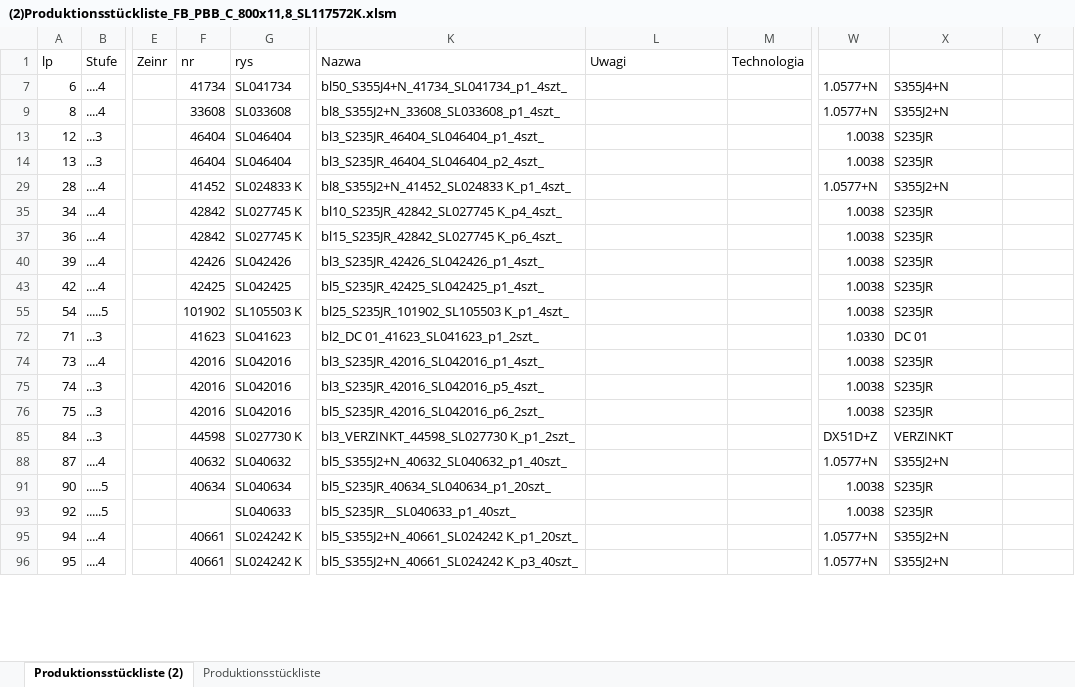
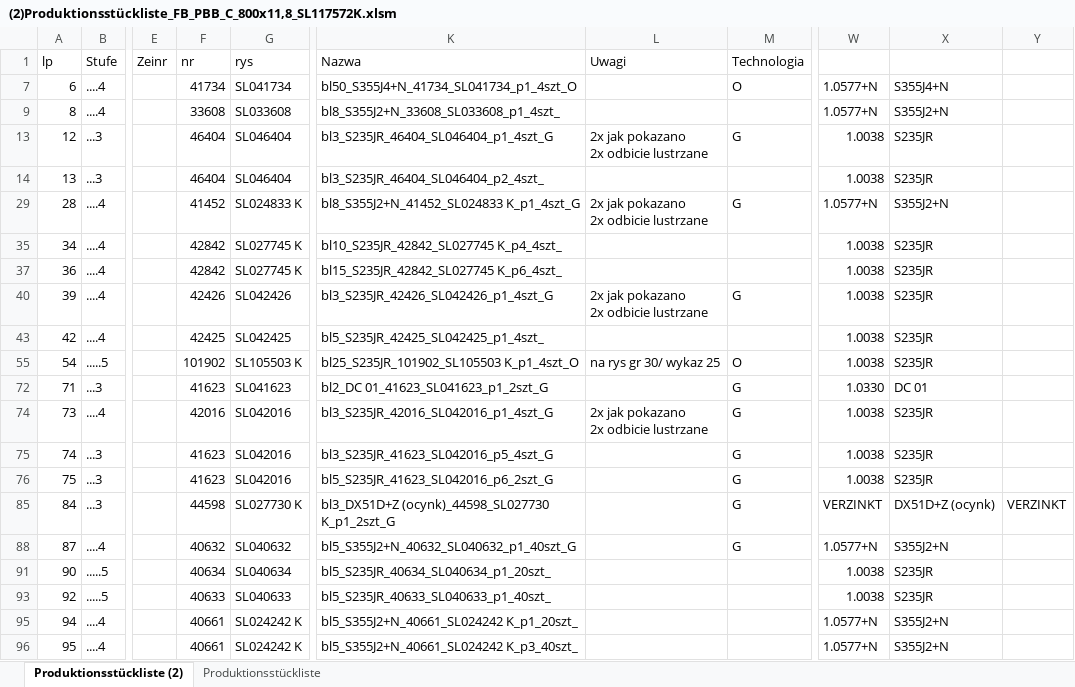
Before and after one commit to pkonieczny007/-2-001319H---Technologia---Przenosnik-800x11-8, an Excel workbook: (2)Produktionsstückliste_FB_PBB_C_800x11,8_SL117572K.xlsm, sheet Produktionsstückliste (2), drawn as a sheet; only a part is shown, gaps mark what is left out; values as stored, in another font and other column widths than the file's, no cell formats; ↵ is a line break in a cell; the diff covers the shown part only; the diff names each change by its address in the sheet, - before the commit and + after, or states it on an @@ line.

Commit message:
(2) dxf koncowka
Zostało do konca kilka elementów blachowych

```diff
--- a/(2)Produktionsstückliste_FB_PBB_C_800x11,8_SL117572K.xlsm (sheet Produktionsstückliste (2))
+++ b/(2)Produktionsstückliste_FB_PBB_C_800x11,8_SL117572K.xlsm (sheet Produktionsstückliste (2))
-K7 (Nazwa): bl50_S355J4+N_41734_SL041734_p1_4szt_
+K7 (Nazwa): bl50_S355J4+N_41734_SL041734_p1_4szt_O
-M7 (Technologia): (empty)
+M7 (Technologia): O
-K13 (Nazwa): bl3_S235JR_46404_SL046404_p1_4szt_
+K13 (Nazwa): bl3_S235JR_46404_SL046404_p1_4szt_G
-L13 (Uwagi): (empty)
+L13 (Uwagi): 2x jak pokazano ↵ 2x odbicie lustrzane
-M13 (Technologia): (empty)
+M13 (Technologia): G
-K29 (Nazwa): bl8_S355J2+N_41452_SL024833 K_p1_4szt_
+K29 (Nazwa): bl8_S355J2+N_41452_SL024833 K_p1_4szt_G
-L29 (Uwagi): (empty)
+L29 (Uwagi): 2x jak pokazano ↵ 2x odbicie lustrzane
-M29 (Technologia): (empty)
+M29 (Technologia): G
-K40 (Nazwa): bl3_S235JR_42426_SL042426_p1_4szt_
+K40 (Nazwa): bl3_S235JR_42426_SL042426_p1_4szt_G
-L40 (Uwagi): (empty)
+L40 (Uwagi): 2x jak pokazano ↵ 2x odbicie lustrzane
-M40 (Technologia): (empty)
+M40 (Technologia): G
-K55 (Nazwa): bl25_S235JR_101902_SL105503 K_p1_4szt_
+K55 (Nazwa): bl25_S235JR_101902_SL105503 K_p1_4szt_O
-L55 (Uwagi): (empty)
+L55 (Uwagi): na rys gr 30/ wykaz 25
-M55 (Technologia): (empty)
+M55 (Technologia): O
-K72 (Nazwa): bl2_DC 01_41623_SL041623_p1_2szt_
+K72 (Nazwa): bl2_DC 01_41623_SL041623_p1_2szt_G
-M72 (Technologia): (empty)
+M72 (Technologia): G
-K74 (Nazwa): bl3_S235JR_42016_SL042016_p1_4szt_
+K74 (Nazwa): bl3_S235JR_42016_SL042016_p1_4szt_G
-L74 (Uwagi): (empty)
+L74 (Uwagi): 2x jak pokazano ↵ 2x odbicie lustrzane
-M74:M76 (Technologia): (empty)
+M74:M76 (Technologia): G
-F75:F76 (nr): 42016
+F75:F76 (nr): 41623
-K75 (Nazwa): bl3_S235JR_42016_SL042016_p5_4szt_
+K75 (Nazwa): bl3_S235JR_41623_SL042016_p5_4szt_G
-K76 (Nazwa): bl5_S235JR_42016_SL042016_p6_2szt_
+K76 (Nazwa): bl5_S235JR_41623_SL042016_p6_2szt_G
-K85 (Nazwa): bl3_VERZINKT_44598_SL027730 K_p1_2szt_
+K85 (Nazwa): bl3_DX51D+Z (ocynk)_44598_SL027730 K_p1_2szt_G
-M85 (Technologia): (empty)
+M85 (Technologia): G
-W85: DX51D+Z
+W85: VERZINKT
-X85: VERZINKT
+X85: DX51D+Z (ocynk)
-Y85: (empty)
+Y85: VERZINKT
-K88 (Nazwa): bl5_S355J2+N_40632_SL040632_p1_40szt_
+K88 (Nazwa): bl5_S355J2+N_40632_SL040632_p1_40szt_G
-M88 (Technologia): (empty)
+M88 (Technologia): G
-F93 (nr): (empty)
+F93 (nr): 40633
-K93 (Nazwa): bl5_S235JR__SL040633_p1_40szt_
+K93 (Nazwa): bl5_S235JR_40633_SL040633_p1_40szt_
```
Also changed, not shown: 1 hidden or unhidden row and 88 edited cells elsewhere in this sheet, cell formats.
